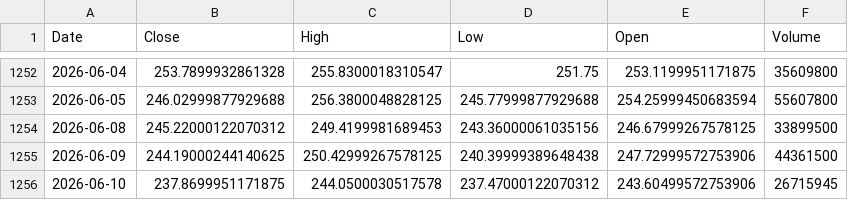
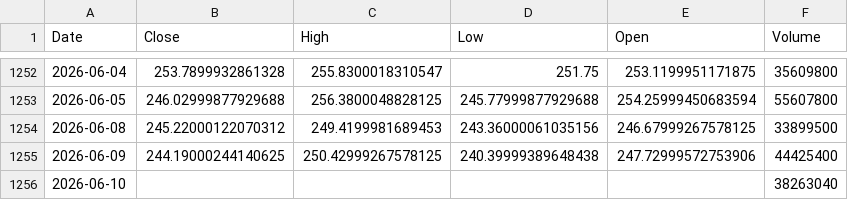
Before and after one commit to rguico09/Stock-Predictor, a CSV file: data/raw/AMZN.csv, drawn as a sheet; only a part is shown, gaps mark what is left out.

```diff
--- a/data/raw/AMZN.csv
+++ b/data/raw/AMZN.csv
@@ -1254,3 +1254,3 @@ Date,Close,High,Low,Open,Volume
 2026-06-08,245.22000122070312,249.4199981689453,243.36000061035156,246.67999267578125,33899500
-2026-06-09,244.19000244140625,250.42999267578125,240.39999389648438,247.72999572753906,44361500
-2026-06-10,237.8699951171875,244.0500030517578,237.47000122070312,243.60499572753906,26715945
+2026-06-09,244.19000244140625,250.42999267578125,240.39999389648438,247.72999572753906,44425400
+2026-06-10,,,,,38263040
```
Also changed, not shown: data/processed/NQ=F_cleaned.csv, data/processed/QQQ_cleaned.csv, 13 other files.
